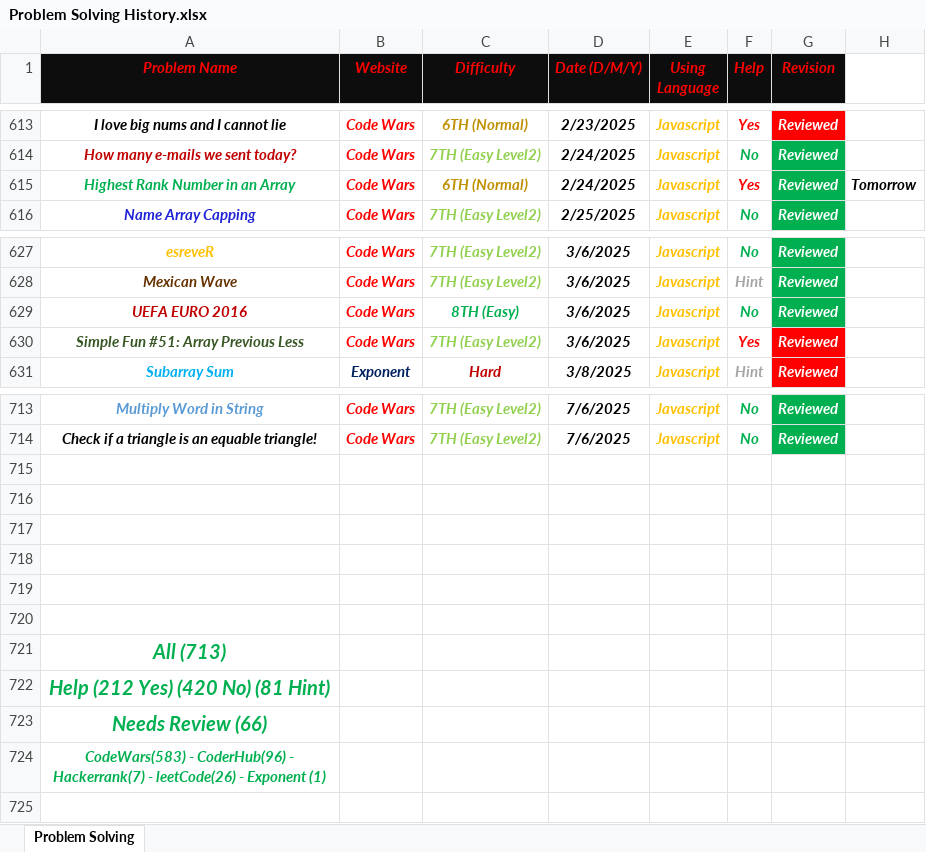
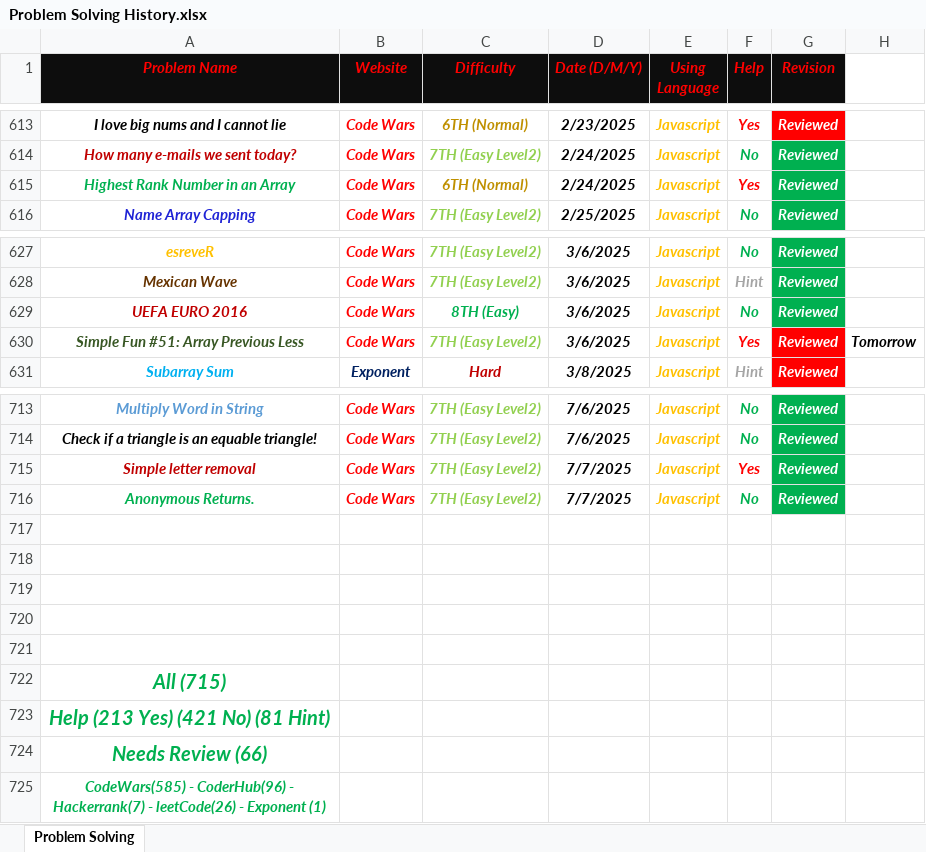
Before and after one commit to Marawan-Saqr/Problem-Solving, an Excel workbook: Problem Solving History.xlsx, sheet Problem Solving, drawn as a sheet; only a part is shown, gaps mark what is left out; values as stored, in another font and other column widths than the file's, no borders; removed rows and columns are numbered as before the commit, all else as after; the diff names each change by its address in the sheet, - before the commit and + after, or states it on an @@ line.

```diff
--- a/Problem Solving History.xlsx (sheet Problem Solving)
+++ b/Problem Solving History.xlsx (sheet Problem Solving)
-H615: Tomorrow
+H615: (empty)
-H630: (empty)
+H630: Tomorrow
+row 715: Simple letter removal | Code Wars | 7TH (Easy Level2) | 7/7/2025 | Javascript | Yes | Reviewed
+row 716: Anonymous Returns. | Code Wars | 7TH (Easy Level2) | 7/7/2025 | Javascript | No | Reviewed
-row 720: (empty)
-A722 (Problem Name): All (713)
+A722 (Problem Name): All (715)
-A723 (Problem Name): Help (212 Yes) (420 No) (81 Hint)
+A723 (Problem Name): Help (213 Yes) (421 No) (81 Hint)
-A725 (Problem Name): CodeWars(583) - CoderHub(96)…
+A725 (Problem Name): CodeWars(585) - CoderHub(96)…
```
Also changed, not shown: 10 other files.
